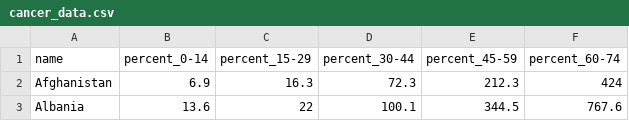
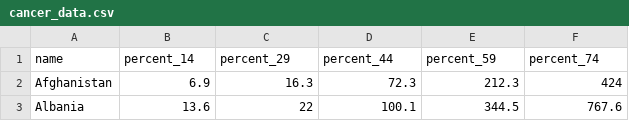
Before and after one commit to zhulin96/InfoGraph, a CSV file: data/cancer_data.csv, drawn as a sheet; only a part is shown.

Commit message:
update data

```diff
--- a/data/cancer_data.csv
+++ b/data/cancer_data.csv
@@ -1,2 +1,2 @@
-name,percent_0-14,percent_15-29,percent_30-44,percent_45-59,percent_60-74
+name,percent_14,percent_29,percent_44,percent_59,percent_74
 Afghanistan,6.9,16.3,72.3,212.3,424
```
